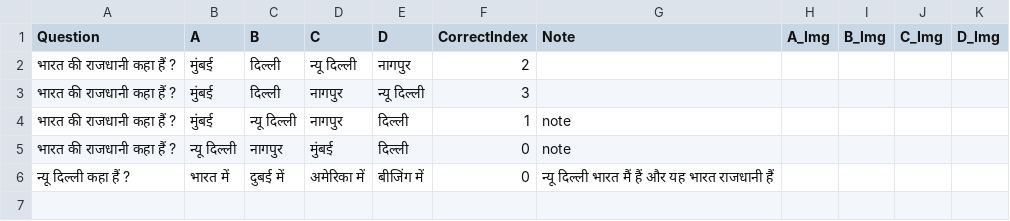
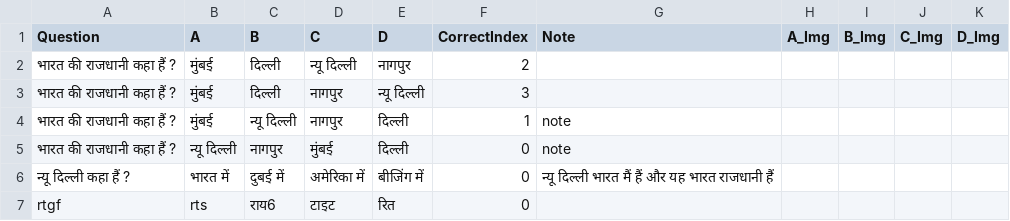
Before and after one commit to sukhdevmarkam910-lang/RRB-NTPC, a CSV file: RRB_NTPC/gk_n_gs.csv, drawn as a sheet; the diff names each change by its address in the sheet, - before the commit and + after, or states it on an @@ line.

Commit message:
Mock Test Sync

```diff
--- a/RRB_NTPC/gk_n_gs.csv
+++ b/RRB_NTPC/gk_n_gs.csv
+row 7: rtgf | rts | राय6 | टाइट | रित | 0
```
